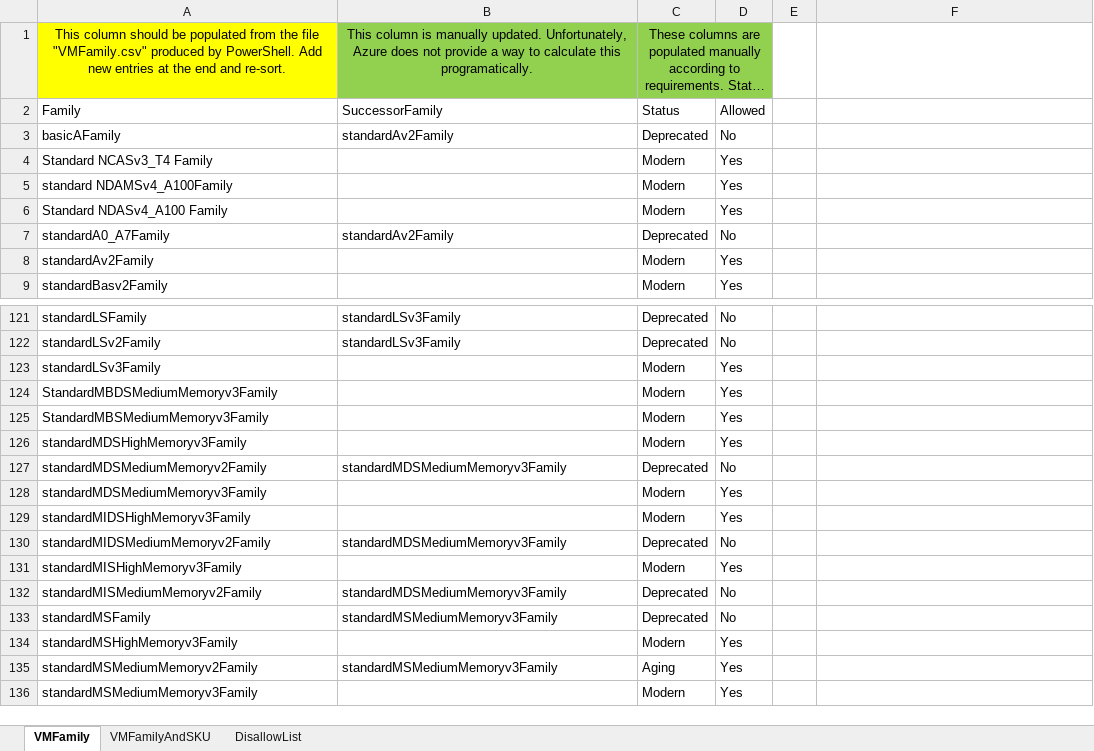
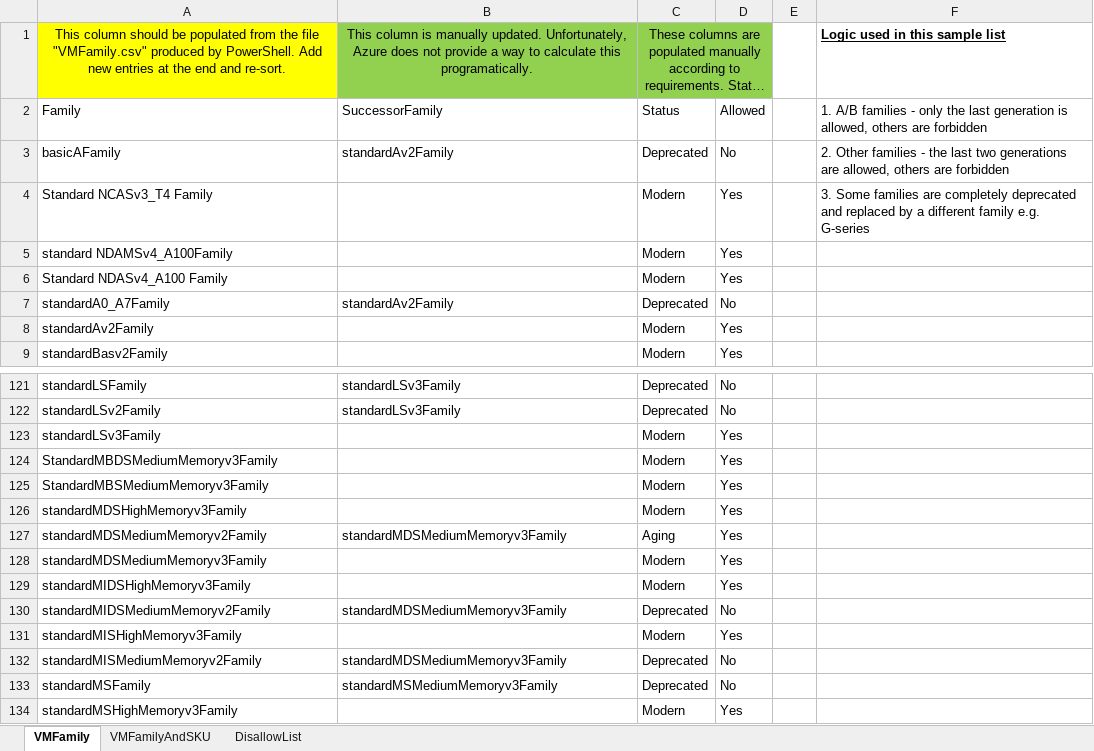
Before and after one commit to dohughes-msft/azure-public, an Excel workbook: vmmodernization/VmModernisation.xlsm, sheet VMFamily, drawn as a sheet; only a part is shown, gaps mark what is left out; the shorter side is filled out with more unchanged rows; long unchanged cells end in …; values as stored, in another font and other column widths than the file's, no borders; table styles not drawn; the diff names each change by its address in the sheet, - before the commit and + after, or states it on an @@ line.

```diff
--- a/vmmodernization/VmModernisation.xlsm (sheet VMFamily)
+++ b/vmmodernization/VmModernisation.xlsm (sheet VMFamily)
-F1: (empty)
+F1: Logic used in this sample list
-F2: (empty)
+F2: 1. A/B families - only the last generation is allowed, others are forbidden
-F3: (empty)
+F3: 2. Other families - the last two generations are allowed, others are forbidden
-F4: (empty)
+F4: 3. Some families are completely deprecated and replaced by a different family e.g. G-series
-C127: Deprecated
+C127: Aging
-D127: No
+D127: Yes
```
Also changed, not shown: sheet DisallowList, sheet VMFamilyAndSKU.
